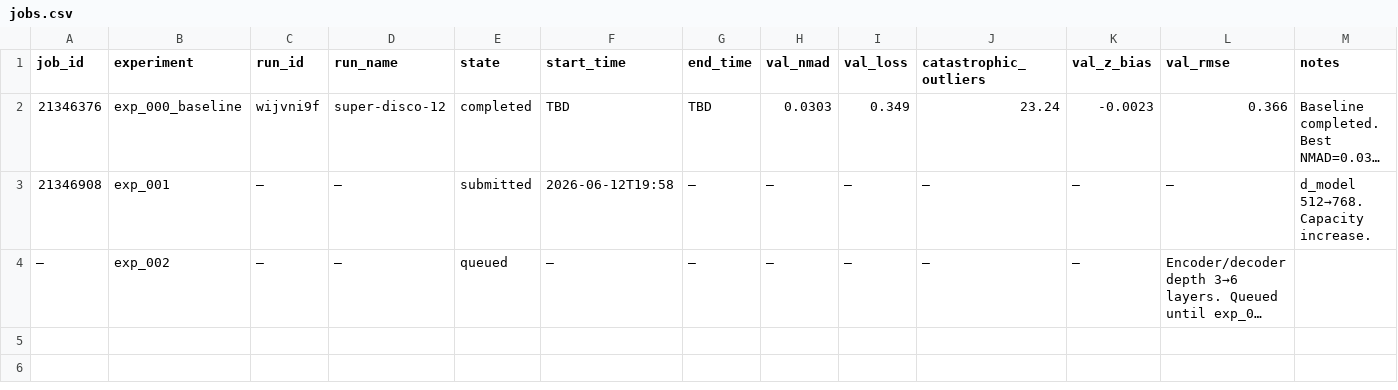
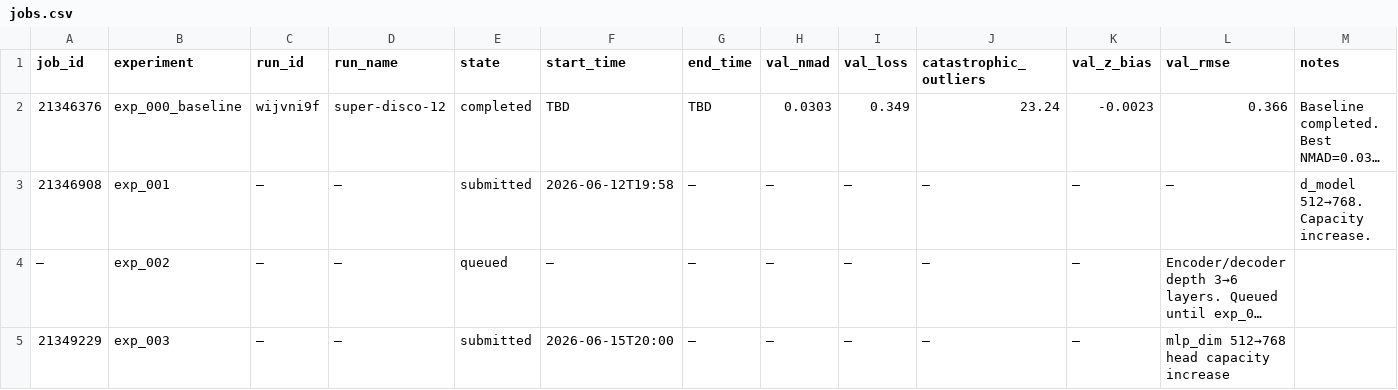
Before and after one commit to CliveKBinu/specpt-hst-sim, a CSV file: .hermes/jobs.csv, drawn as a sheet; long unchanged cells end in …; the diff names each change by its address in the sheet, - before the commit and + after, or states it on an @@ line.

Commit message:
exp_003: job 21349229 submitted

```diff
--- a/.hermes/jobs.csv
+++ b/.hermes/jobs.csv
+row 5: 21349229 | exp_003 | — | — | submitted | 2026-06-15T20:00 | — | — | — | — | — | mlp_dim 512→768 head capacity increase
```
